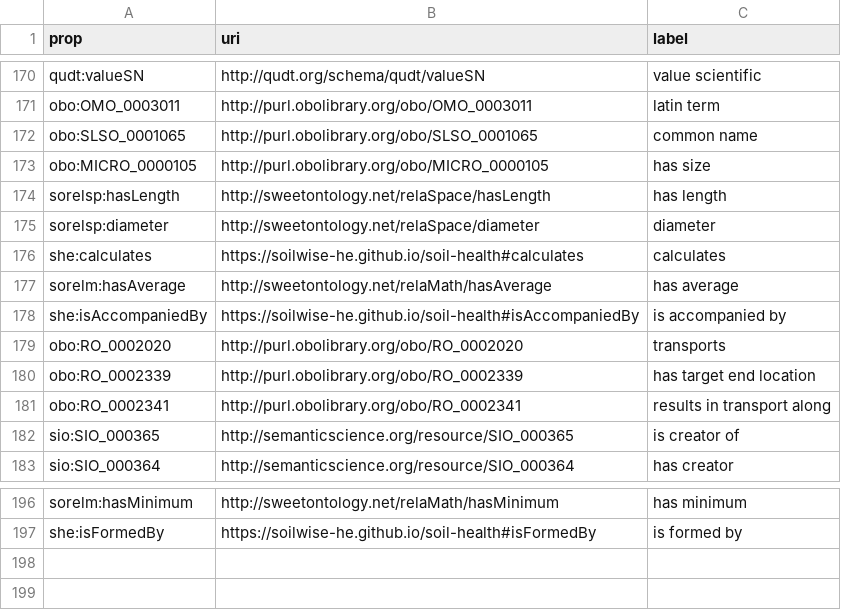
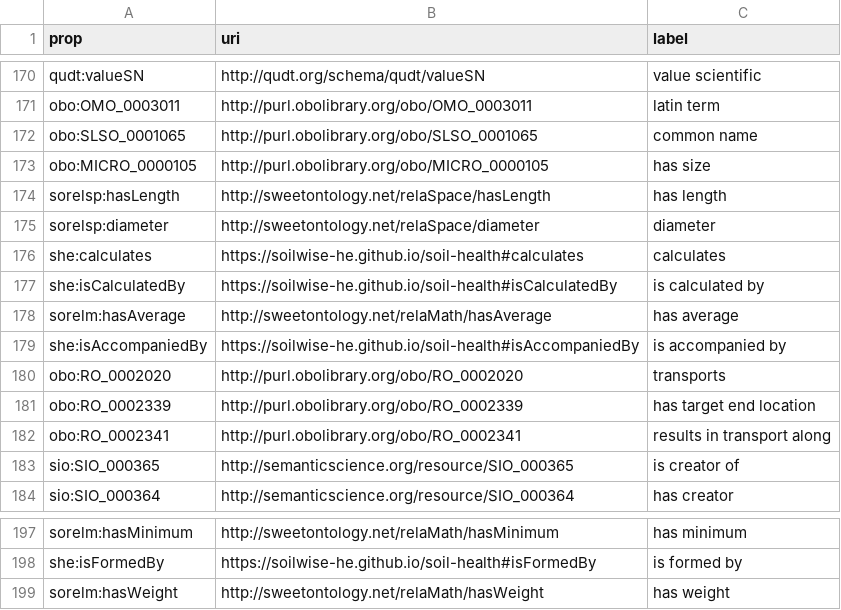
Before and after one commit to soilwise-he/soil-health-knowledge-graph, a CSV file: in_ontovocabs/properties.csv, drawn as a sheet; only a part is shown, gaps mark what is left out; the diff names each change by its address in the sheet, - before the commit and + after, or states it on an @@ line.

Commit message:
On branch main 	modified:   benchmarks/text_RDF_gs.json 	modified:   in_ontovocabs/prop_mapping.csv 	modified:   in_ontovocabs/properties.csv 	modified:   text2KG.ipynb

```diff
--- a/in_ontovocabs/properties.csv
+++ b/in_ontovocabs/properties.csv
+row 177: she:isCalculatedBy | https://soilwise-he.github.io/soil-health#isCalculatedBy | is calculated by
+row 199: sorelm:hasWeight | http://sweetontology.net/relaMath/hasWeight | has weight
```
Also changed, not shown: in_ontovocabs/prop_mapping.csv, 2 other files.
